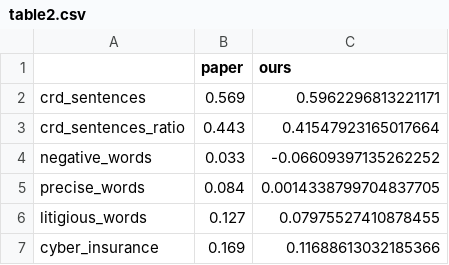
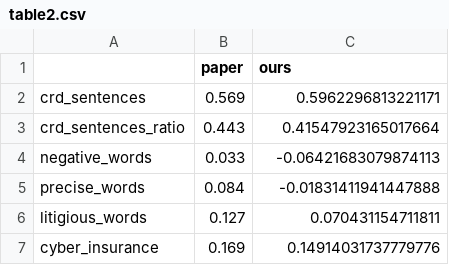
Before and after one commit to khoaminh2957/cyberrisk-replication, a CSV file: cyberrisk/data/results/table2.csv, drawn as a sheet.

Commit message:
run v7: the authors' four text definitions, four finance-half fixes, results re-exported

```diff
--- a/cyberrisk/data/results/table2.csv
+++ b/cyberrisk/data/results/table2.csv
@@ -3,5 +3,5 @@ crd_sentences,0.569,0.5962296813221171
 crd_sentences_ratio,0.443,0.41547923165017664
-negative_words,0.033,-0.06609397135262252
-precise_words,0.084,0.0014338799704837705
-litigious_words,0.127,0.07975527410878455
-cyber_insurance,0.169,0.11688613032185366
+negative_words,0.033,-0.06421683079874113
+precise_words,0.084,-0.01831411941447888
+litigious_words,0.127,0.070431154711811
+cyber_insurance,0.169,0.14914031737779776
```
Also changed, not shown: 18 other files.
